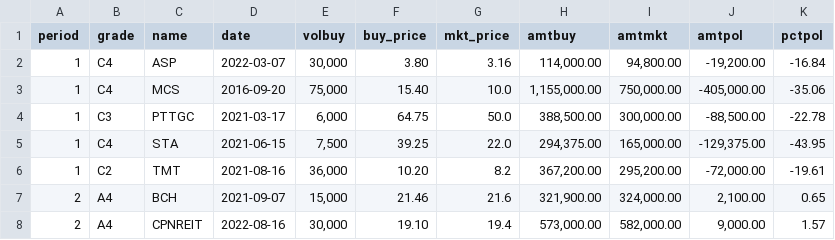
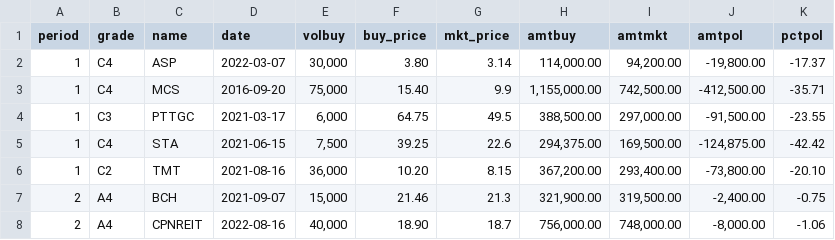
Before and after one commit to santimcs/obsidian-git-sync, a CSV file: Data/portfolio.csv, drawn as a sheet; only a part is shown; the diff covers the shown part only.

Commit message:
vault backup: 2023-02-07 15:40:43

```diff
--- a/Data/portfolio.csv
+++ b/Data/portfolio.csv
@@ -1,8 +1,8 @@
 period,grade,name,date,volbuy,buy_price,mkt_price,amtbuy,amtmkt,amtpol,pctpol
-1,C4,ASP,2022-03-07,"30,000",3.80,3.16,"114,000.00","94,800.00","-19,200.00",-16.84
-1,C4,MCS,2016-09-20,"75,000",15.40,10.0,"1,155,000.00","750,000.00","-405,000.00",-35.06
-1,C3,PTTGC,2021-03-17,"6,000",64.75,50.0,"388,500.00","300,000.00","-88,500.00",-22.78
-1,C4,STA,2021-06-15,"7,500",39.25,22.0,"294,375.00","165,000.00","-129,375.00",-43.95
-1,C2,TMT,2021-08-16,"36,000",10.20,8.2,"367,200.00","295,200.00","-72,000.00",-19.61
-2,A4,BCH,2021-09-07,"15,000",21.46,21.6,"321,900.00","324,000.00","2,100.00",0.65
-2,A4,CPNREIT,2022-08-16,"30,000",19.10,19.4,"573,000.00","582,000.00","9,000.00",1.57
+1,C4,ASP,2022-03-07,"30,000",3.80,3.14,"114,000.00","94,200.00","-19,800.00",-17.37
+1,C4,MCS,2016-09-20,"75,000",15.40,9.9,"1,155,000.00","742,500.00","-412,500.00",-35.71
+1,C3,PTTGC,2021-03-17,"6,000",64.75,49.5,"388,500.00","297,000.00","-91,500.00",-23.55
+1,C4,STA,2021-06-15,"7,500",39.25,22.6,"294,375.00","169,500.00","-124,875.00",-42.42
+1,C2,TMT,2021-08-16,"36,000",10.20,8.15,"367,200.00","293,400.00","-73,800.00",-20.10
+2,A4,BCH,2021-09-07,"15,000",21.46,21.3,"321,900.00","319,500.00","-2,400.00",-0.75
+2,A4,CPNREIT,2022-08-16,"40,000",18.90,18.7,"756,000.00","748,000.00","-8,000.00",-1.06
```
Also changed, not shown: 68 edited cells elsewhere in this file.
